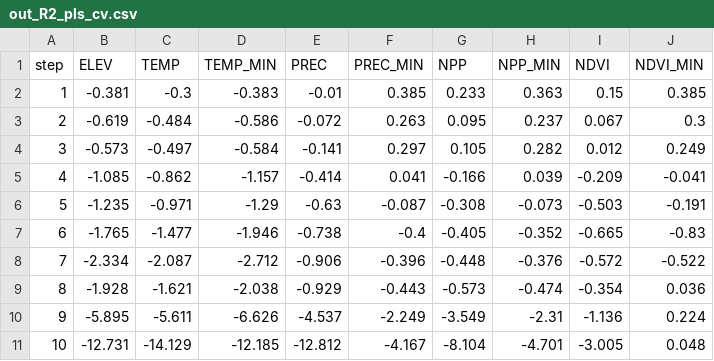
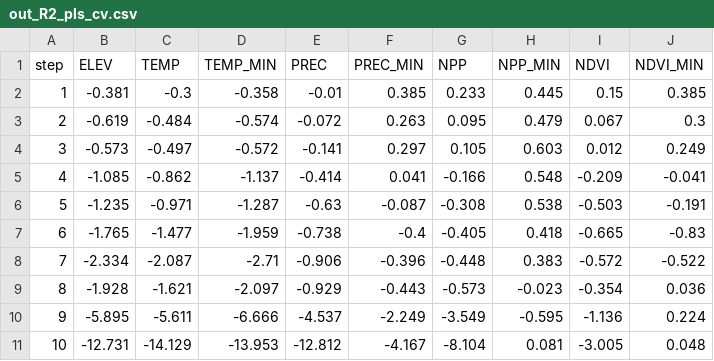
Before and after one commit to zliobaite/paper-Kenya-parks, a CSV file: working_data/out_R2_pls_cv.csv, drawn as a sheet.

```diff
--- a/working_data/out_R2_pls_cv.csv
+++ b/working_data/out_R2_pls_cv.csv
@@ -1,11 +1,11 @@
 step	ELEV	TEMP	TEMP_MIN	PREC	PREC_MIN	NPP	NPP_MIN	NDVI	NDVI_MIN
-1	-0.381	-0.3	-0.383	-0.01	0.385	0.233	0.363	0.15	0.385
-2	-0.619	-0.484	-0.586	-0.072	0.263	0.095	0.237	0.067	0.3
-3	-0.573	-0.497	-0.584	-0.141	0.297	0.105	0.282	0.012	0.249
-4	-1.085	-0.862	-1.157	-0.414	0.041	-0.166	0.039	-0.209	-0.041
-5	-1.235	-0.971	-1.29	-0.63	-0.087	-0.308	-0.073	-0.503	-0.191
-6	-1.765	-1.477	-1.946	-0.738	-0.4	-0.405	-0.352	-0.665	-0.83
-7	-2.334	-2.087	-2.712	-0.906	-0.396	-0.448	-0.376	-0.572	-0.522
-8	-1.928	-1.621	-2.038	-0.929	-0.443	-0.573	-0.474	-0.354	0.036
-9	-5.895	-5.611	-6.626	-4.537	-2.249	-3.549	-2.31	-1.136	0.224
-10	-12.731	-14.129	-12.185	-12.812	-4.167	-8.104	-4.701	-3.005	0.048
+1	-0.381	-0.3	-0.358	-0.01	0.385	0.233	0.445	0.15	0.385
+2	-0.619	-0.484	-0.574	-0.072	0.263	0.095	0.479	0.067	0.3
+3	-0.573	-0.497	-0.572	-0.141	0.297	0.105	0.603	0.012	0.249
+4	-1.085	-0.862	-1.137	-0.414	0.041	-0.166	0.548	-0.209	-0.041
+5	-1.235	-0.971	-1.287	-0.63	-0.087	-0.308	0.538	-0.503	-0.191
+6	-1.765	-1.477	-1.959	-0.738	-0.4	-0.405	0.418	-0.665	-0.83
+7	-2.334	-2.087	-2.71	-0.906	-0.396	-0.448	0.383	-0.572	-0.522
+8	-1.928	-1.621	-2.097	-0.929	-0.443	-0.573	-0.023	-0.354	0.036
+9	-5.895	-5.611	-6.666	-4.537	-2.249	-3.549	-0.595	-1.136	0.224
+10	-12.731	-14.129	-13.953	-12.812	-4.167	-8.104	0.081	-3.005	0.048
```
Also changed, not shown: input_data/data_climate.csv, working_data/data_all.csv, 31 other files.
